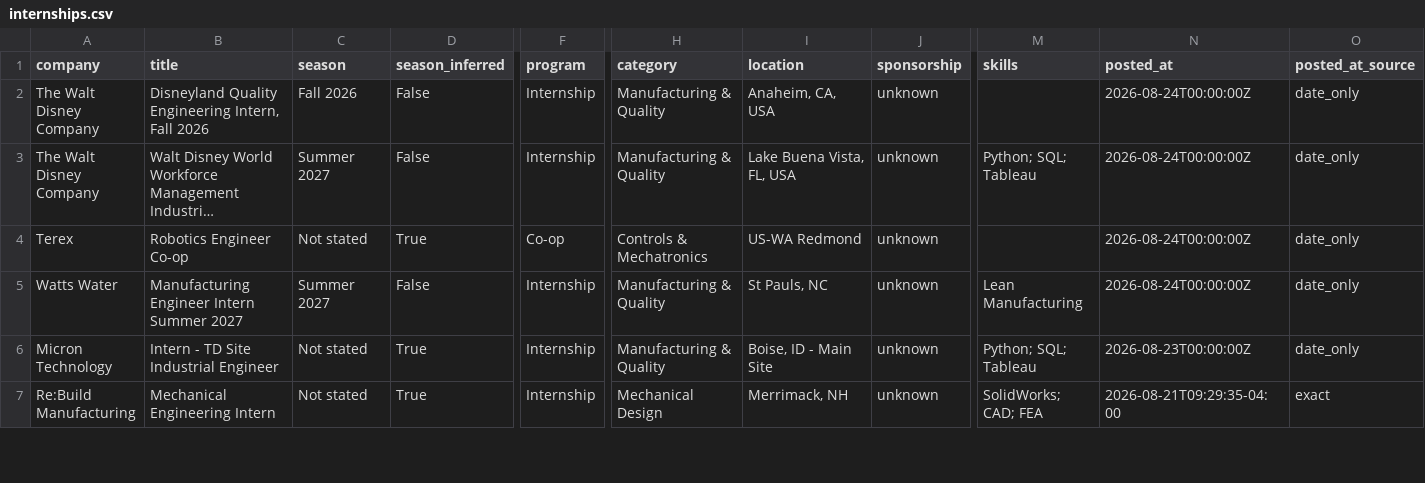
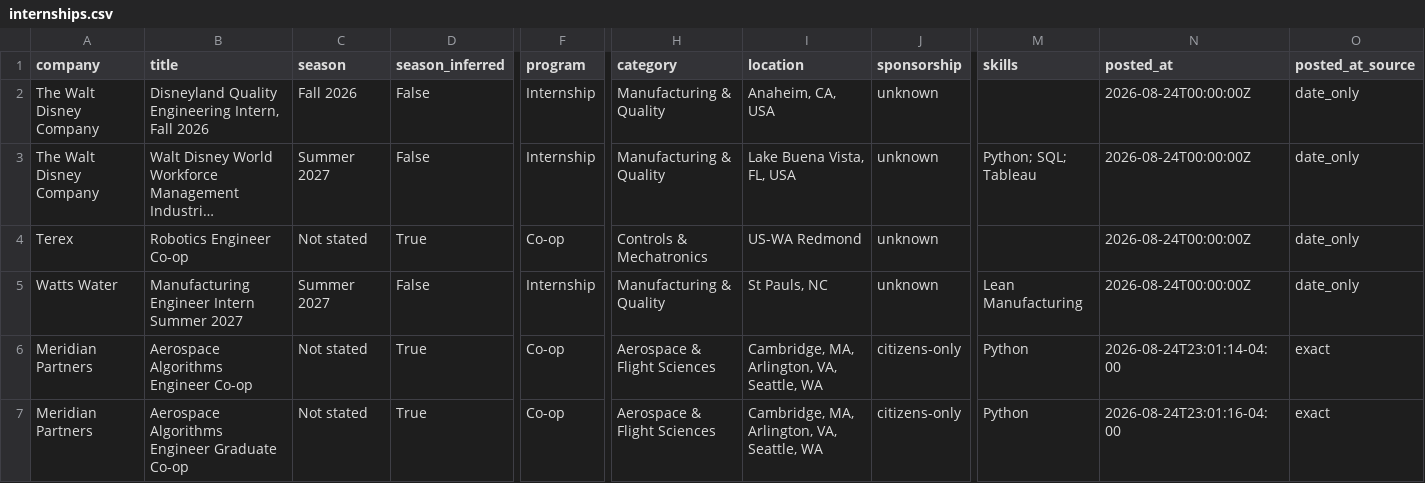
Before and after one commit to pranavd1437/mechanical-aerospace-internship-engine, a CSV file: data/internships.csv, drawn as a sheet; only a part is shown, gaps mark what is left out; the shorter side is filled out with more unchanged rows; long unchanged cells end in …; rows hold the shown columns only; the diff covers the shown part only; the diff names each change by its address in the sheet, - before the commit and + after, or states it on an @@ line.

```diff
--- a/data/internships.csv
+++ b/data/internships.csv
+row 6: Meridian Partners | Aerospace Algorithms Engineer Co-op | Not stated | True | Co-op | Aerospace & Flight Sciences | Cambridge, MA, Arlington, VA, Seattle, WA | citizens-only | Python | 2026-08-24T23:01:14-04:00 | exact
+row 7: Meridian Partners | Aerospace Algorithms Engineer Graduate Co-op | Not stated | True | Co-op | Aerospace & Flight Sciences | Cambridge, MA, Arlington, VA, Seattle, WA | citizens-only | Python | 2026-08-24T23:01:16-04:00 | exact
```
Also changed, not shown: 1 added row and 2 removed rows elsewhere in this file, docs/internships.csv, 14 other files.
